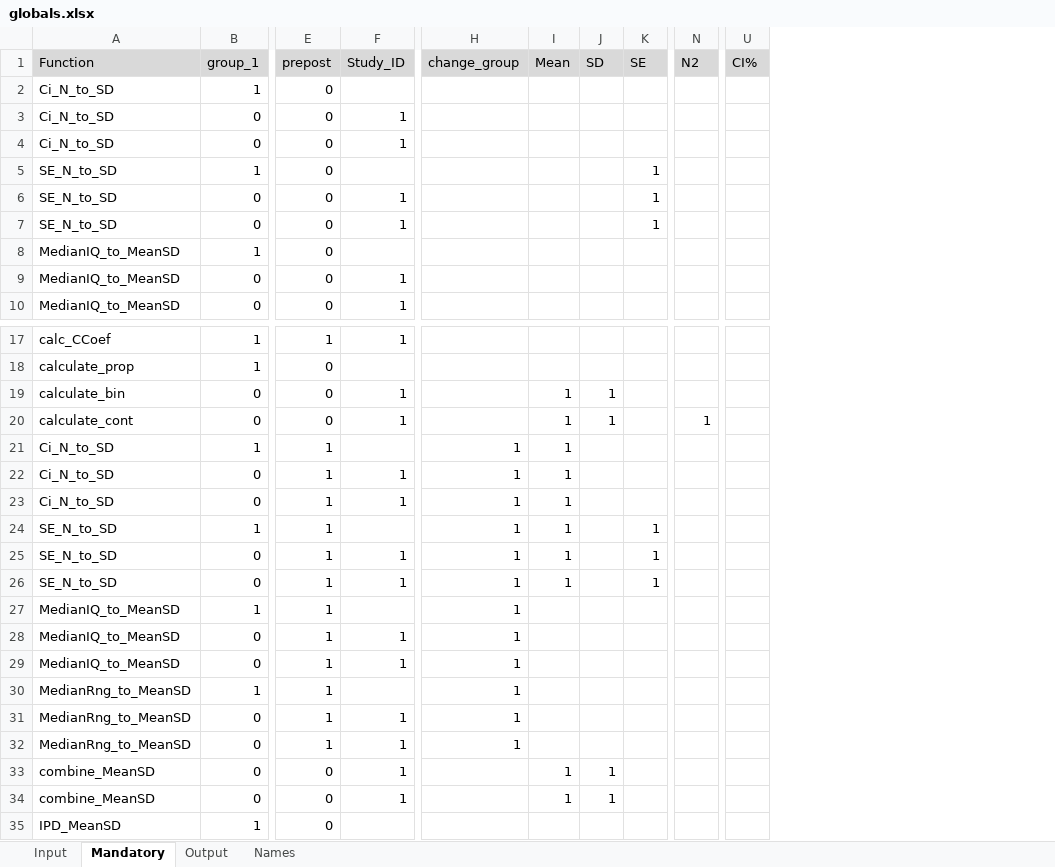
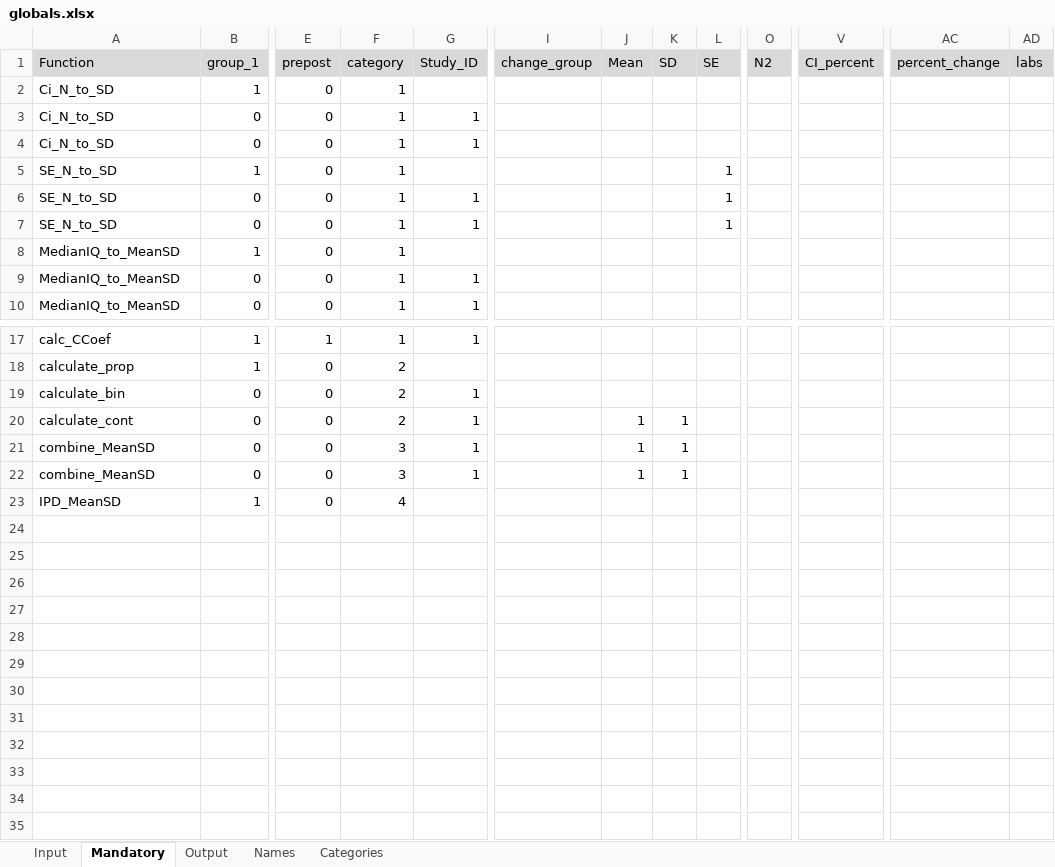
Before and after one commit to ahmedghonim/r_project, an Excel workbook: globals.xlsx, sheet Mandatory, drawn as a sheet; only a part is shown, gaps mark what is left out; values as stored, in another font and other column widths than the file's, no borders; removed rows and columns are numbered as before the commit, all else as after; rows hold the shown columns only; the diff names each change by its address in the sheet, - before the commit and + after, or states it on an @@ line.

Commit message:
Add files via upload
Rename_variables endpoint,
labs get endpoint were added
Task_Manager now requires category as an argument

```diff
--- a/globals.xlsx (sheet Mandatory)
+++ b/globals.xlsx (sheet Mandatory)
+sheet tab: Categories
+column F (category), rows 2-10: all 1; rows 17-23: 1 | 2 | 2 | 2 | 3 | 3 | 4
-column U (CI%), empty
+column V (CI_percent), empty
+column AC (percent_change), empty
+column AD (labs), empty
-J19 (Mean): 1
+J19 (Mean): (empty)
-K19 (SD): 1
+K19 (SD): (empty)
-O20 (N2): 1
+O20 (N2): (empty)
-row 21: Ci_N_to_SD | 1 | 1 |  | 1 | 1
-row 22: Ci_N_to_SD | 0 | 1 | 1 | 1 | 1
-row 23: Ci_N_to_SD | 0 | 1 | 1 | 1 | 1
-row 24: SE_N_to_SD | 1 | 1 |  | 1 | 1 |  | 1
-row 25: SE_N_to_SD | 0 | 1 | 1 | 1 | 1 |  | 1
-row 26: SE_N_to_SD | 0 | 1 | 1 | 1 | 1 |  | 1
-row 27: MedianIQ_to_MeanSD | 1 | 1 |  | 1
-row 28: MedianIQ_to_MeanSD | 0 | 1 | 1 | 1
-row 29: MedianIQ_to_MeanSD | 0 | 1 | 1 | 1
-row 30: MedianRng_to_MeanSD | 1 | 1 |  | 1
-row 31: MedianRng_to_MeanSD | 0 | 1 | 1 | 1
-row 32: MedianRng_to_MeanSD | 0 | 1 | 1 | 1
```
Also changed, not shown: sheet Output, sheet Input, sheet Names, 8 other files.
